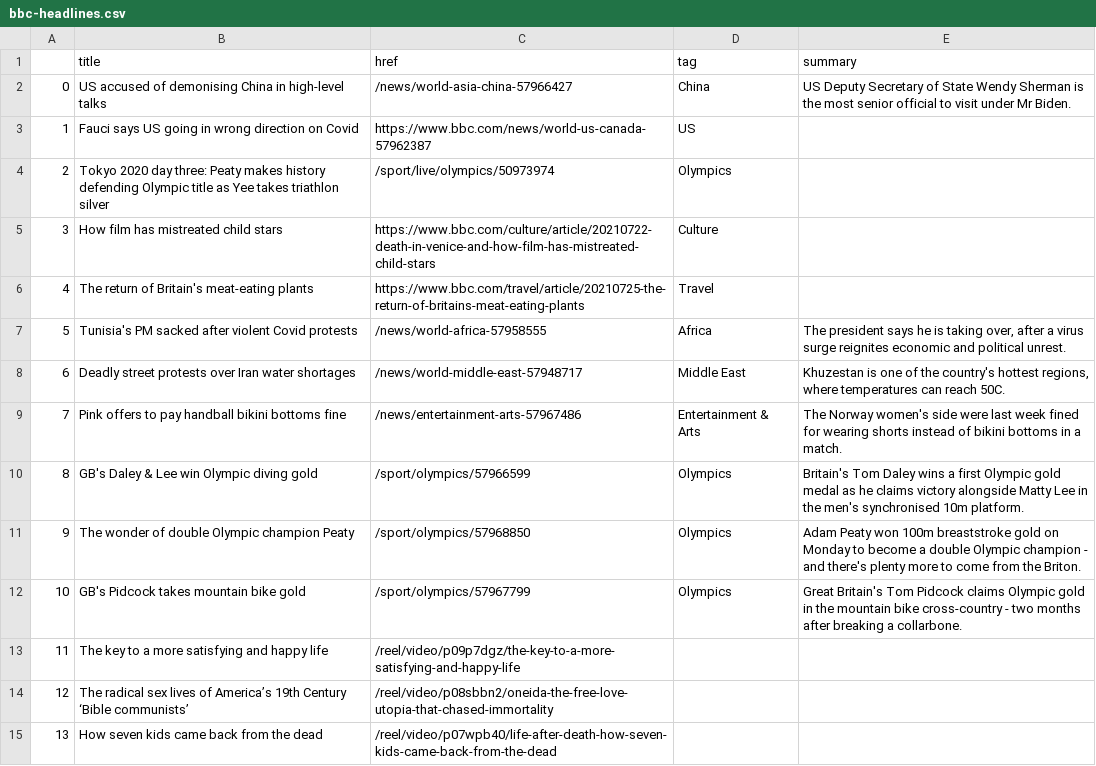
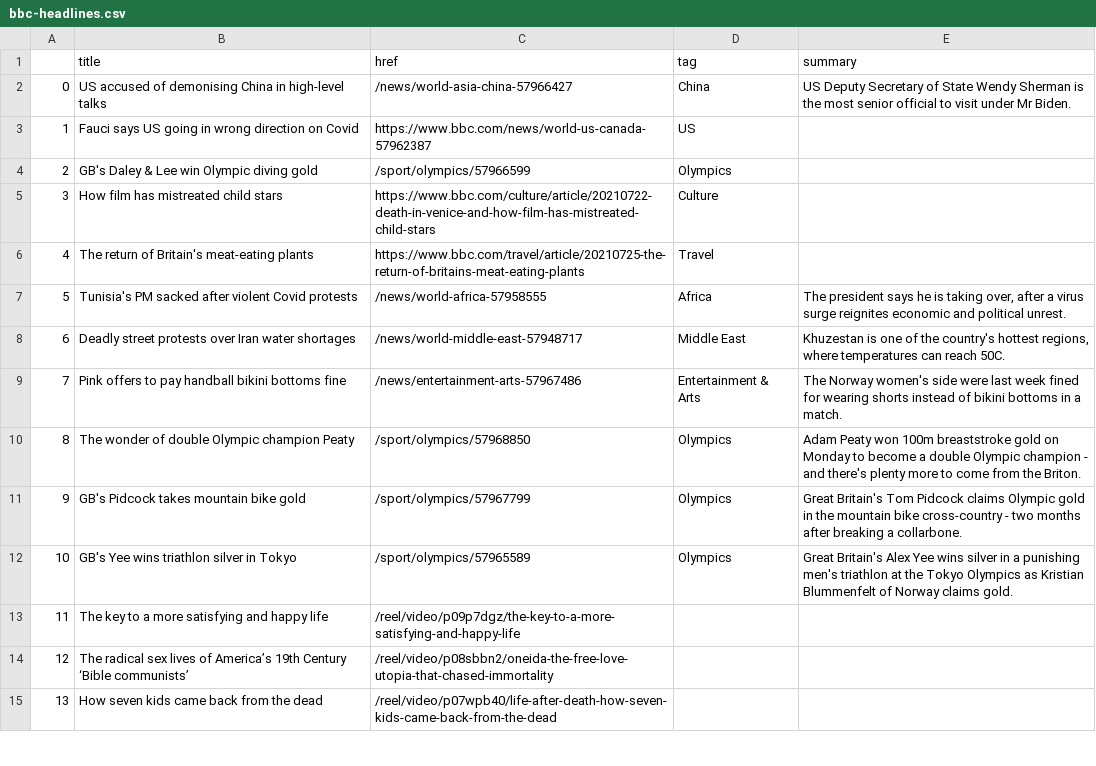
Before and after one commit to FraukeReyer/automatic-scraper, a CSV file: bbc-headlines.csv, drawn as a sheet; only a part is shown.

```diff
--- a/bbc-headlines.csv
+++ b/bbc-headlines.csv
@@ -3,3 +3,3 @@
 1,Fauci says US going in wrong direction on Covid,https://www.bbc.com/news/world-us-canada-57962387,US,
-2,Tokyo 2020 day three: Peaty makes history defending Olympic title as Yee takes triathlon silver,/sport/live/olympics/50973974,Olympics,
+2,GB's Daley & Lee win Olympic diving gold,/sport/olympics/57966599,Olympics,
 3,How film has mistreated child stars,https://www.bbc.com/culture/article/20210722-death-in-venice-and-how-film-has-mistreated-child-stars,Culture,
@@ -9,5 +9,5 @@
 7,Pink offers to pay handball bikini bottoms fine,/news/entertainment-arts-57967486,Entertainment & Arts,The Norway women's side were last week fined for wearing shorts instead of bikini bottoms in a match.
-8,GB's Daley & Lee win Olympic diving gold,/sport/olympics/57966599,Olympics,Britain's Tom Daley wins a first Olympic gold medal as he claims victory alongside Matty Lee in the men's synchronised 10m platform.
-9,The wonder of double Olympic champion Peaty,/sport/olympics/57968850,Olympics,Adam Peaty won 100m breaststroke gold on Monday to become a double Olympic champion - and there's plenty more to come from the Briton.
-10,GB's Pidcock takes mountain bike gold,/sport/olympics/57967799,Olympics,Great Britain's Tom Pidcock claims Olympic gold in the mountain bike cross-country - two months after breaking a collarbone.
+8,The wonder of double Olympic champion Peaty,/sport/olympics/57968850,Olympics,Adam Peaty won 100m breaststroke gold on Monday to become a double Olympic champion - and there's plenty more to come from the Briton.
+9,GB's Pidcock takes mountain bike gold,/sport/olympics/57967799,Olympics,Great Britain's Tom Pidcock claims Olympic gold in the mountain bike cross-country - two months after breaking a collarbone.
+10,GB's Yee wins triathlon silver in Tokyo,/sport/olympics/57965589,Olympics,Great Britain's Alex Yee wins silver in a punishing men's triathlon at the Tokyo Olympics as Kristian Blummenfelt of Norway claims gold.
 11,The key to a more satisfying and happy life,/reel/video/p09p7dgz/the-key-to-a-more-satisfying-and-happy-life,,
```
